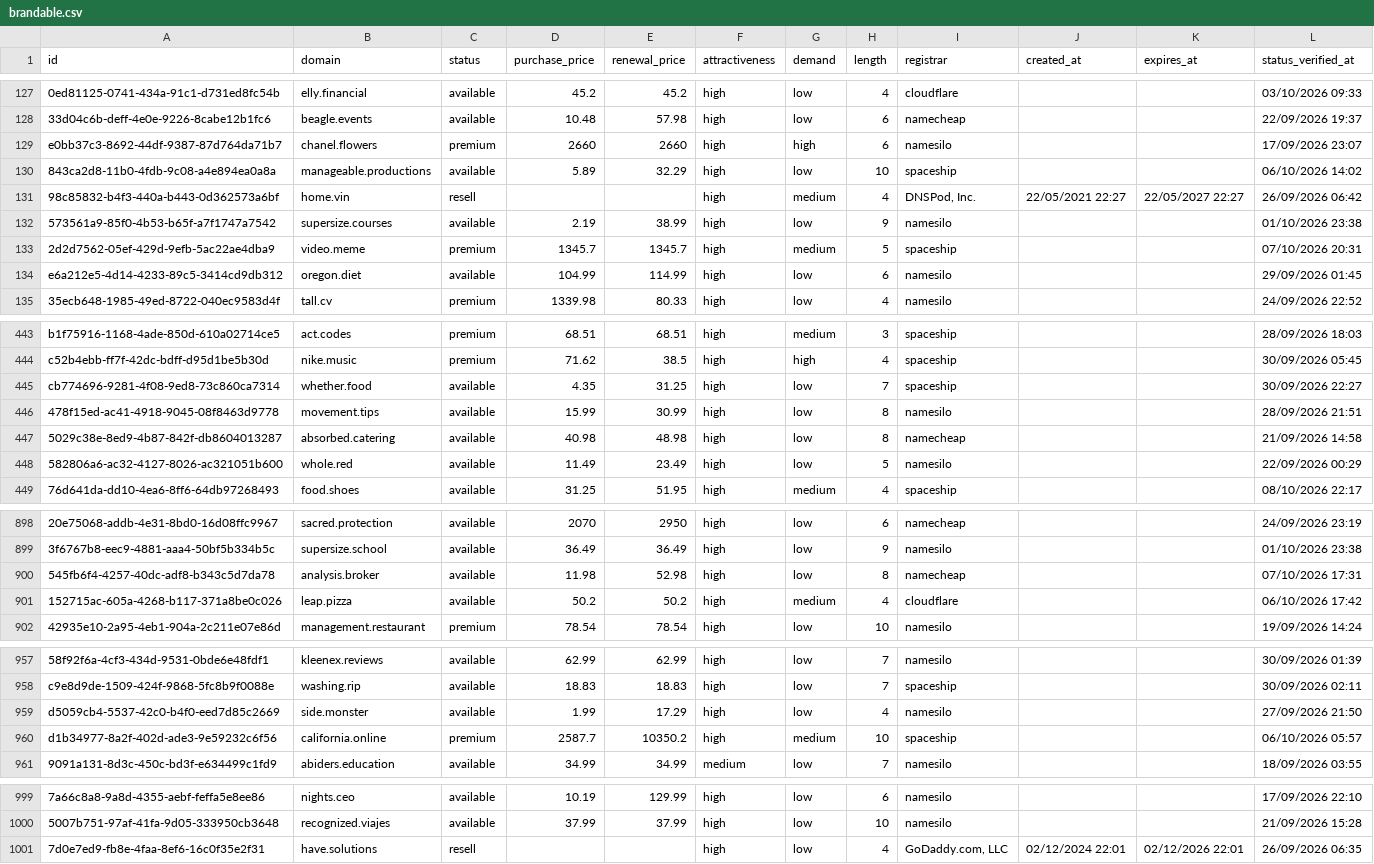
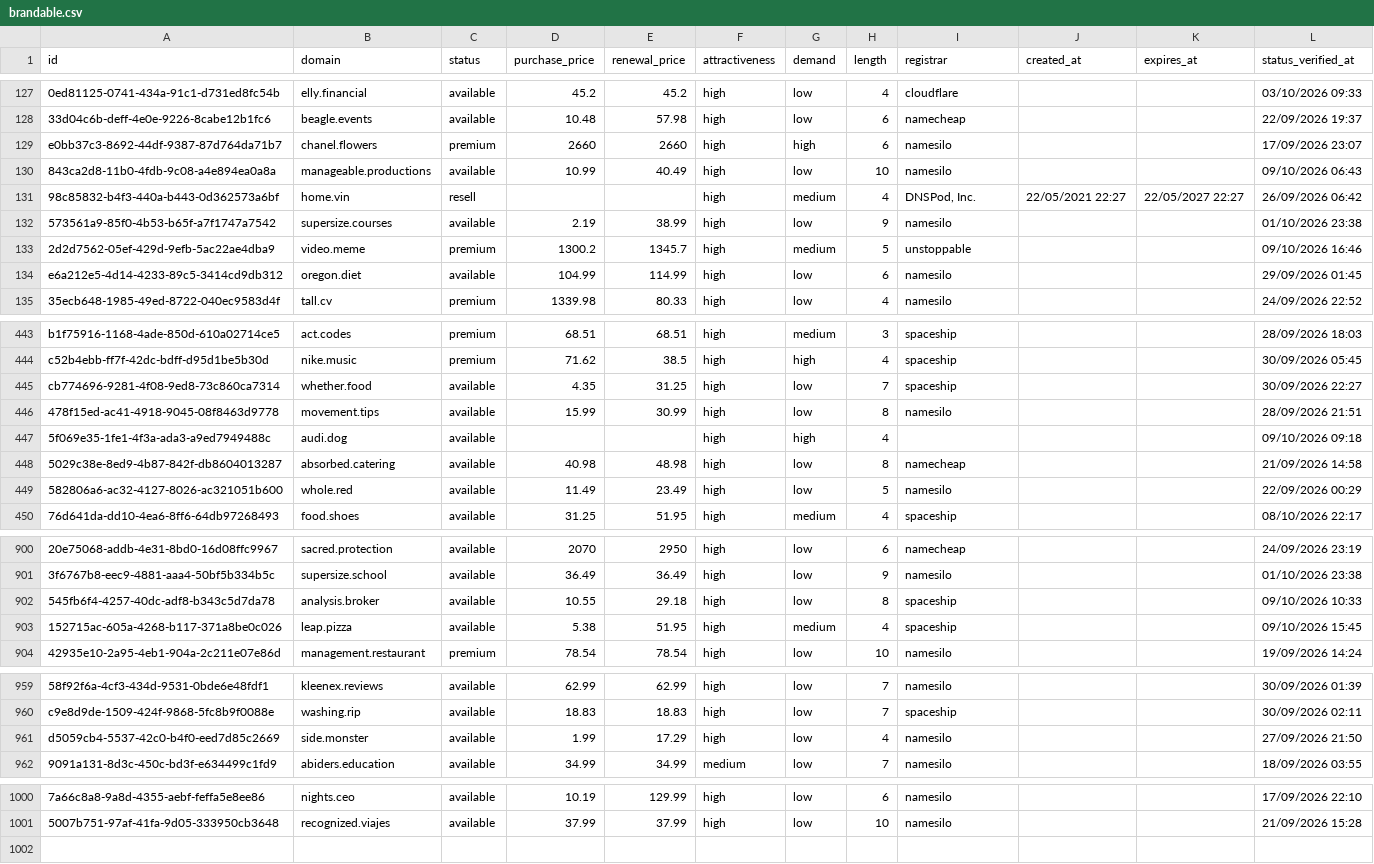
Before and after one commit to UniqueDomains/brandable-oneword-domains, a CSV file: brandable.csv, drawn as a sheet; only a part is shown, gaps mark what is left out; removed rows and columns are numbered as before the commit, all else as after; the diff covers the shown part only; the diff names each change by its address in the sheet, - before the commit and + after, or states it on an @@ line.

Commit message:
Domains update

```diff
--- a/brandable.csv
+++ b/brandable.csv
-D130 (purchase_price): 5.89
+D130 (purchase_price): 10.99
-E130 (renewal_price): 32.29
+E130 (renewal_price): 40.49
-I130 (registrar): spaceship
+I130 (registrar): namesilo
-L130 (status_verified_at): 06/10/2026 14:02
+L130 (status_verified_at): 09/10/2026 06:43
-D133 (purchase_price): 1345.7
+D133 (purchase_price): 1300.2
-I133 (registrar): spaceship
+I133 (registrar): unstoppable
-L133 (status_verified_at): 07/10/2026 20:31
+L133 (status_verified_at): 09/10/2026 16:46
+row 447: 5f069e35-1fe1-4f3a-ada3-a9ed7949488c | audi.dog | available |  |  | high | high | 4 |  |  |  | 09/10/2026 09:18
-D902 (purchase_price): 11.98
+D902 (purchase_price): 10.55
-E902 (renewal_price): 52.98
+E902 (renewal_price): 29.18
-I902 (registrar): namecheap
+I902 (registrar): spaceship
-L902 (status_verified_at): 07/10/2026 17:31
+L902 (status_verified_at): 09/10/2026 10:33
-D903 (purchase_price): 50.2
+D903 (purchase_price): 5.38
-E903 (renewal_price): 50.2
+E903 (renewal_price): 51.95
-I903 (registrar): cloudflare
+I903 (registrar): spaceship
-L903 (status_verified_at): 06/10/2026 17:42
+L903 (status_verified_at): 09/10/2026 15:45
-row 960: d1b34977-8a2f-402d-ade3-9e59232c6f56 | california.online | premium | 2587.7 | 10350.2 | high | medium | 10 | spaceship |  |  | 06/10/2026 05:57
-row 1001: 7d0e7ed9-fb8e-4faa-8ef6-16c0f35e2f31 | have.solutions | resell |  |  | high | low | 4 | GoDaddy.com, LLC | 02/12/2024 22:01 | 02/12/2026 22:01 | 26/09/2026 06:35
```
Also changed, not shown: 1 added row and 60 edited cells elsewhere in this file, 4 other files.
